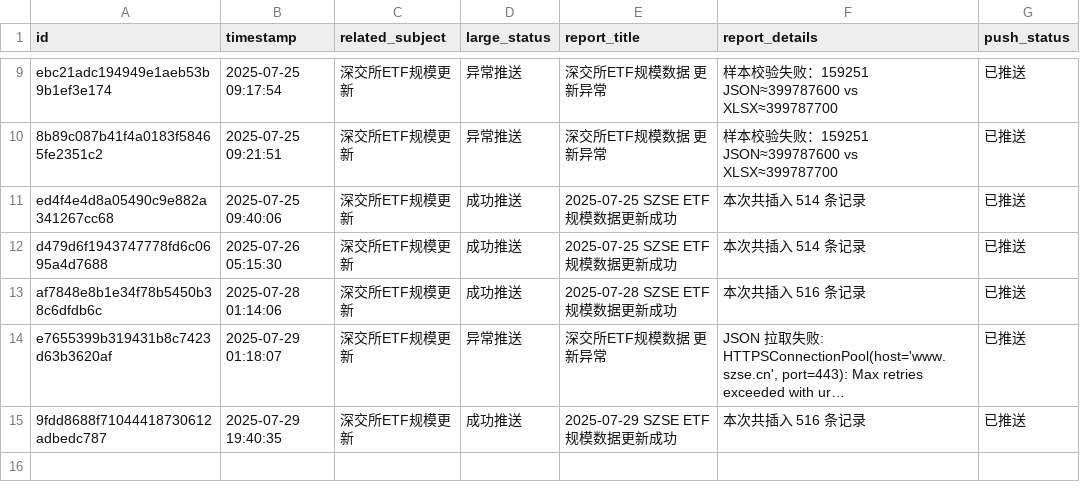
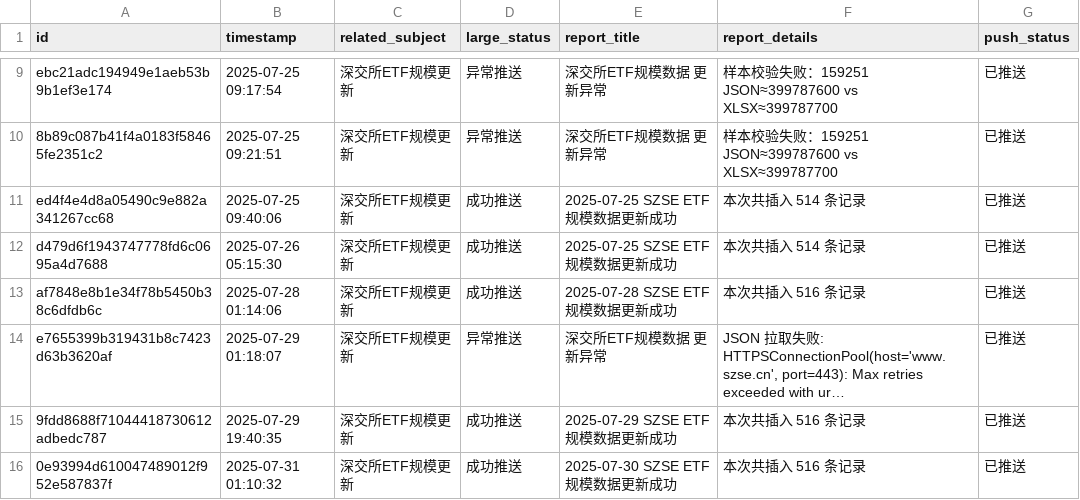
Before and after one commit to cmdSTARMO/cmdstar.github.io, a CSV file: auto_files/push_related/data/push_events.csv, drawn as a sheet; only a part is shown, gaps mark what is left out; long unchanged cells end in …; the diff names each change by its address in the sheet, - before the commit and + after, or states it on an @@ line.

```diff
--- a/auto_files/push_related/data/push_events.csv
+++ b/auto_files/push_related/data/push_events.csv
+row 16: 0e93994d610047489012f952e587837f | 2025-07-31 01:10:32 | 深交所ETF规模更新 | 成功推送 | 2025-07-30 SZSE ETF 规模数据更新成功 | 本次共插入 516 条记录 | 已推送
```
Also changed, not shown: 1 other file.
